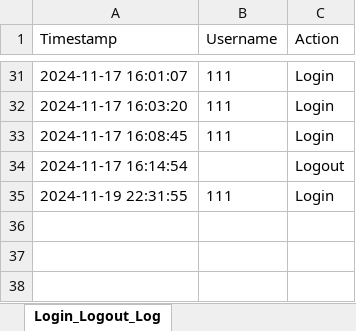
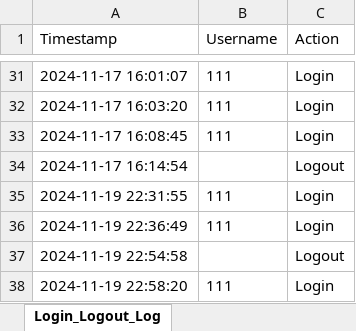
Before and after one commit to NickZuidema/SUHR-System, an Excel workbook: logs/login_logout_log.xlsx, sheet Login_Logout_Log, drawn as a sheet; only a part is shown, gaps mark what is left out; values as stored, in another font and other column widths than the file's, no borders; the diff names each change by its address in the sheet, - before the commit and + after, or states it on an @@ line.

```diff
--- a/logs/login_logout_log.xlsx (sheet Login_Logout_Log)
+++ b/logs/login_logout_log.xlsx (sheet Login_Logout_Log)
+row 36: 2024-11-19 22:36:49 | 111 | Login
+row 37: 2024-11-19 22:54:58 |  | Logout
+row 38: 2024-11-19 22:58:20 | 111 | Login
```
Also changed, not shown: 11 other files.
